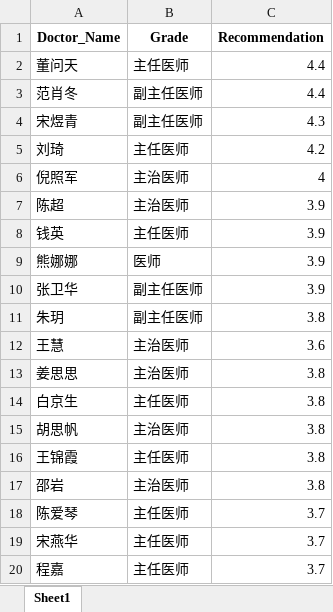
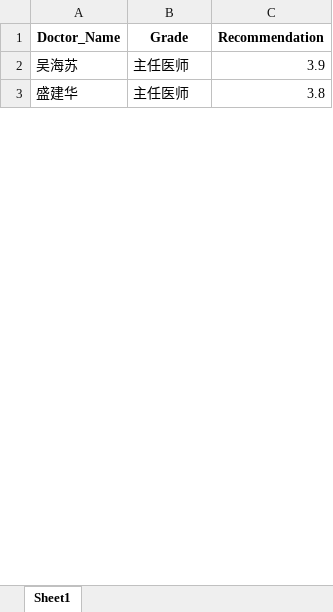
Before and after one commit to zhijianli/reptile_demo, an Excel workbook: doctors_info.xlsx, sheet Sheet1, drawn as a sheet; only a part is shown; values as stored, in another font and other column widths than the file's, no borders; removed rows and columns are numbered as before the commit, all else as after; the diff covers the shown part only; the diff names each change by its address in the sheet, - before the commit and + after, or states it on an @@ line.

```diff
--- a/doctors_info.xlsx (sheet Sheet1)
+++ b/doctors_info.xlsx (sheet Sheet1)
-row 2: 董问天 | 主任医师 | 4.4
-row 3: 范肖冬 | 副主任医师 | 4.4
-row 4: 宋煜青 | 副主任医师 | 4.3
-row 5: 刘琦 | 主任医师 | 4.2
-row 6: 倪照军 | 主治医师 | 4
-row 7: 陈超 | 主治医师 | 3.9
-A2 (Doctor_Name): 钱英
+A2 (Doctor_Name): 吴海苏
-row 9: 熊娜娜 | 医师 | 3.9
-row 10: 张卫华 | 副主任医师 | 3.9
-row 11: 朱玥 | 副主任医师 | 3.8
-row 12: 王慧 | 主治医师 | 3.6
-row 13: 姜思思 | 主治医师 | 3.8
-A3 (Doctor_Name): 白京生
+A3 (Doctor_Name): 盛建华
-row 15: 胡思帆 | 主治医师 | 3.8
-row 16: 王锦霞 | 主任医师 | 3.8
-row 17: 邵岩 | 主治医师 | 3.8
-row 18: 陈爱琴 | 主任医师 | 3.7
-row 19: 宋燕华 | 主任医师 | 3.7
-row 20: 程嘉 | 主任医师 | 3.7
```
Also changed, not shown: 23 added rows and 20 removed rows elsewhere in this sheet, 2 other files.
